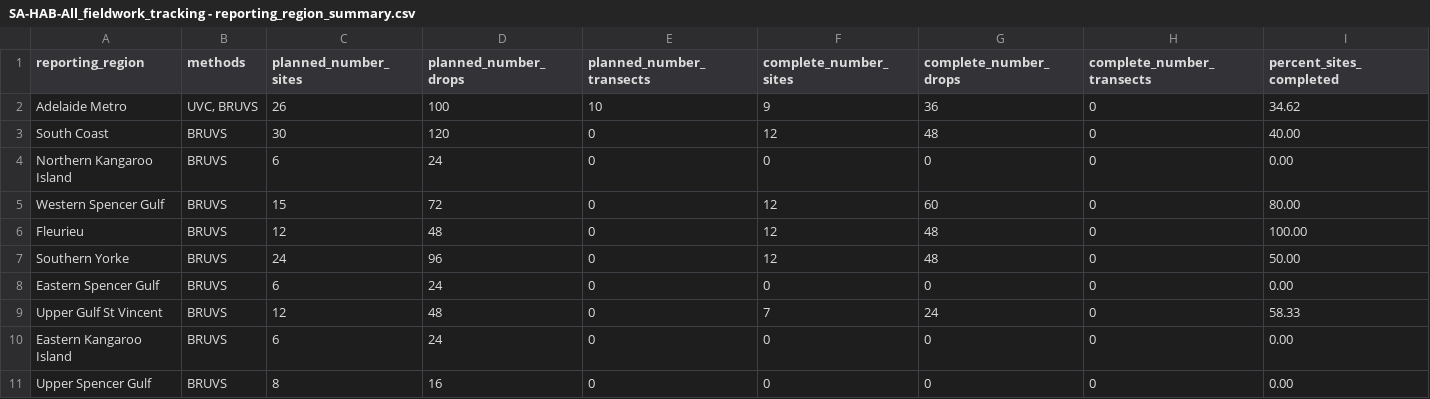
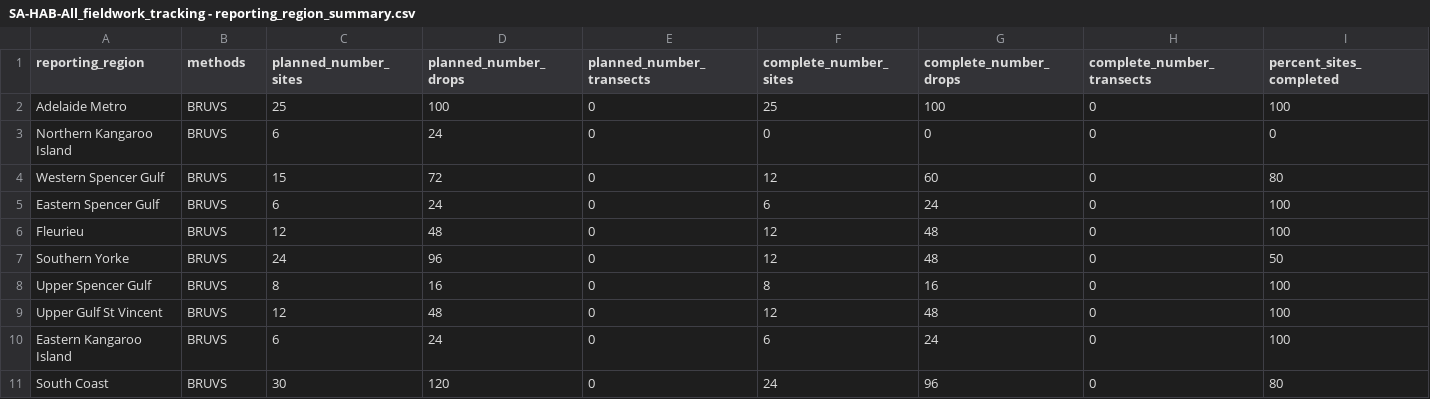
Before and after one commit to UWA-Marine-Ecology-Group-projects/DEW-SA-HAB-dashboard, a CSV file: data/lookups/SA-HAB-All_fieldwork_tracking - reporting_region_summary.csv, drawn as a sheet.

```diff
--- a/data/lookups/SA-HAB-All_fieldwork_tracking - reporting_region_summary.csv
+++ b/data/lookups/SA-HAB-All_fieldwork_tracking - reporting_region_summary.csv
@@ -1,11 +1,11 @@
 reporting_region,methods,planned_number_sites,planned_number_drops,planned_number_transects,complete_number_sites,complete_number_drops,complete_number_transects,percent_sites_completed
-Adelaide Metro,"UVC, BRUVS",26,100,10,9,36,0,34.62
-South Coast,BRUVS,30,120,0,12,48,0,40.00
-Northern Kangaroo Island,BRUVS,6,24,0,0,0,0,0.00
-Western Spencer Gulf ,BRUVS,15,72,0,12,60,0,80.00
-Fleurieu,BRUVS,12,48,0,12,48,0,100.00
-Southern Yorke,BRUVS,24,96,0,12,48,0,50.00
-Eastern Spencer Gulf,BRUVS,6,24,0,0,0,0,0.00
-Upper Gulf St Vincent,BRUVS,12,48,0,7,24,0,58.33
-Eastern Kangaroo Island,BRUVS,6,24,0,0,0,0,0.00
-Upper Spencer Gulf,BRUVS,8,16,0,0,0,0,0.00
+Adelaide Metro,BRUVS,25,100,0,25,100,0,100
+Northern Kangaroo Island,BRUVS,6,24,0,0,0,0,0
+Western Spencer Gulf,BRUVS,15,72,0,12,60,0,80
+Eastern Spencer Gulf,BRUVS,6,24,0,6,24,0,100
+Fleurieu,BRUVS,12,48,0,12,48,0,100
+Southern Yorke,BRUVS,24,96,0,12,48,0,50
+Upper Spencer Gulf,BRUVS,8,16,0,8,16,0,100
+Upper Gulf St Vincent,BRUVS,12,48,0,12,48,0,100
+Eastern Kangaroo Island,BRUVS,6,24,0,6,24,0,100
+South Coast,BRUVS,30,120,0,24,96,0,80
```
Also changed, not shown: data/lookups/SA-HAB-Functional Traits.csv, data/lookups/SA-HAB-Summary Text - region_summary_text.csv, 4 other files.
